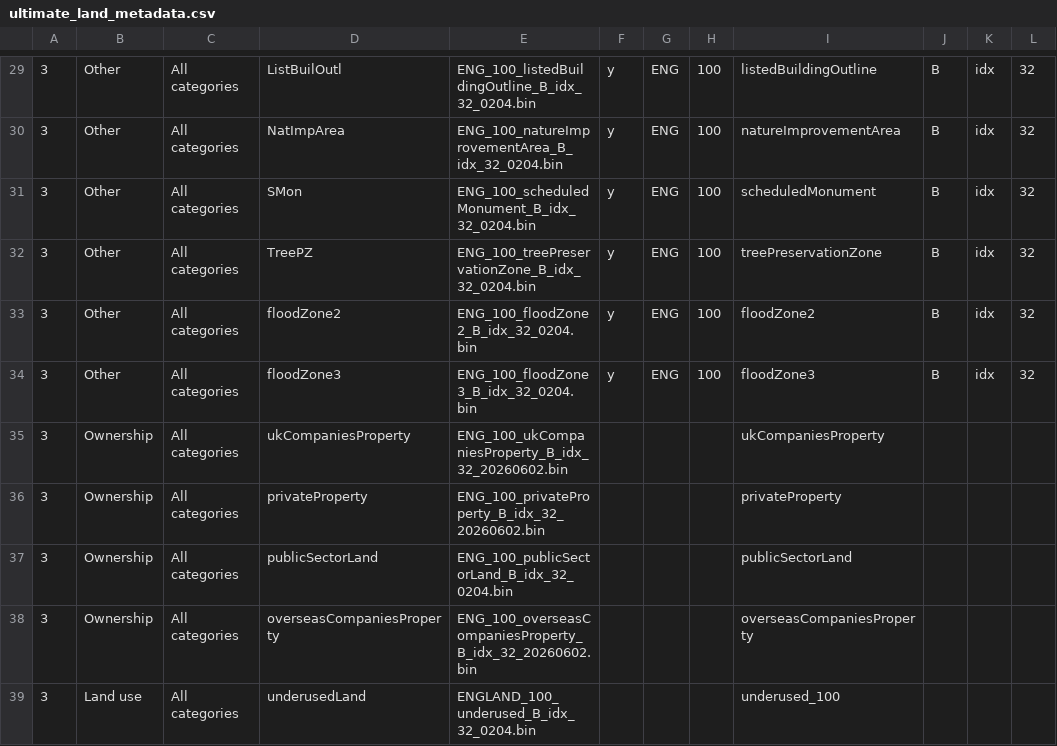
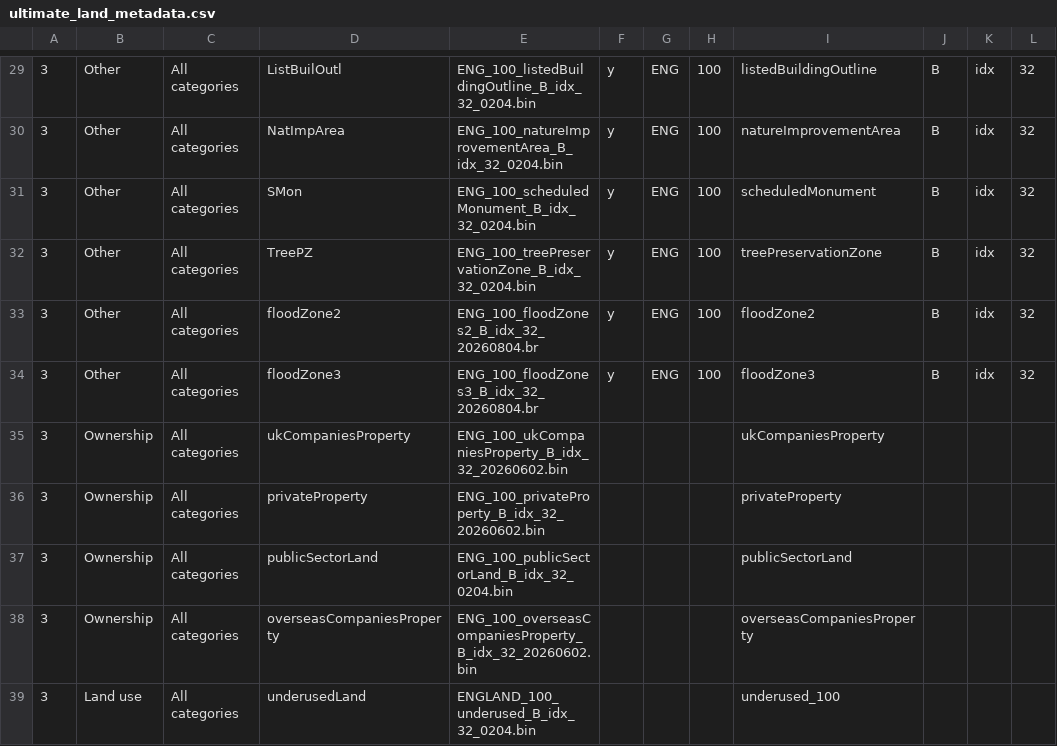
Before and after one commit to digital-land/land-use-calculator, a CSV file: static/data/ENG_100_aLL_B_idx_32_0204/ultimate_land_metadata.csv, drawn as a sheet; only a part is shown, gaps mark what is left out; the diff names each change by its address in the sheet, - before the commit and + after, or states it on an @@ line.

```diff
--- a/static/data/ENG_100_aLL_B_idx_32_0204/ultimate_land_metadata.csv
+++ b/static/data/ENG_100_aLL_B_idx_32_0204/ultimate_land_metadata.csv
-E33: ENG_100_floodZone2_B_idx_32_0204.bin
+E33: ENG_100_floodZones2_B_idx_32_20260804.br
-E34: ENG_100_floodZone3_B_idx_32_0204.bin
+E34: ENG_100_floodZones3_B_idx_32_20260804.br
```
Also changed, not shown: static/data/Tiles_10_B_idx_32_20260417/ultimate_land_metadata.csv, static/output-new.csv, 6 other files.
